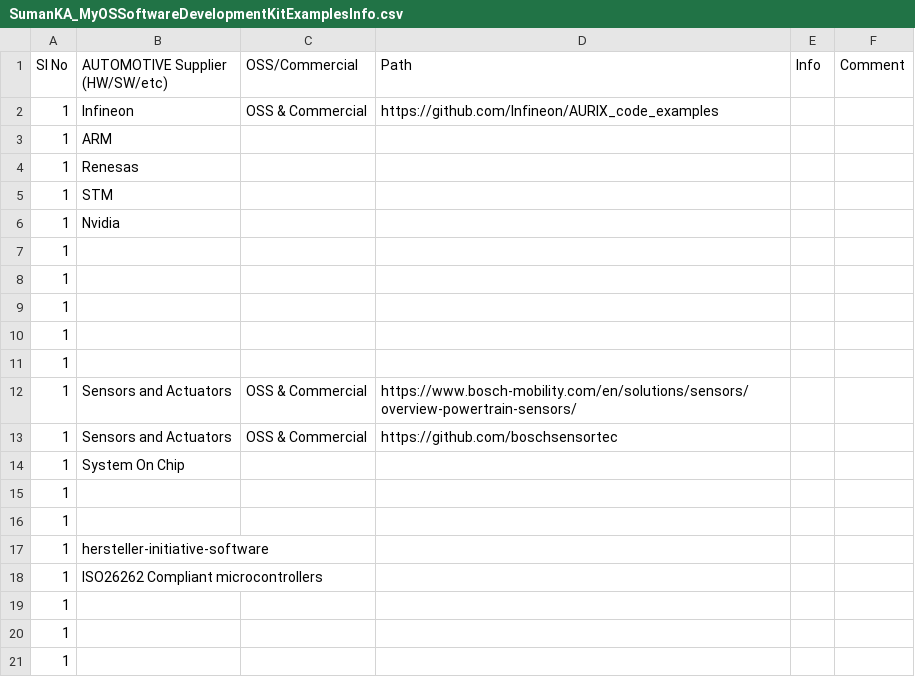
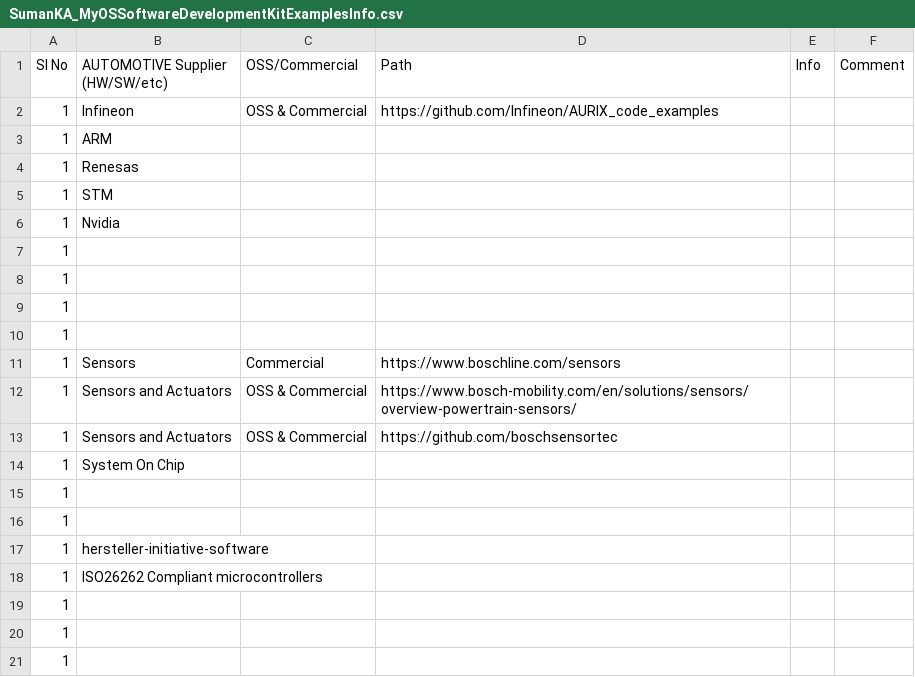
Before and after one commit to suman-komarla-adinarayana-aitpa9662r/SumanKA_MyOSSoftwareDevelopmentKitExamplesInfo, a CSV file: SumanKA_MyOSSoftwareDevelopmentKitExamplesInfo.csv, drawn as a sheet; removed rows and columns are numbered as before the commit, all else as after; the diff names each change by its address in the sheet, - before the commit and + after, or states it on an @@ line.

Commit message:
Update SumanKA_MyOSSoftwareDevelopmentKitExamplesInfo.csv

```diff
--- a/SumanKA_MyOSSoftwareDevelopmentKitExamplesInfo.csv
+++ b/SumanKA_MyOSSoftwareDevelopmentKitExamplesInfo.csv
-row 11: 1
+row 11: 1 | Sensors | Commercial | https://www.boschline.com/sensors
```
